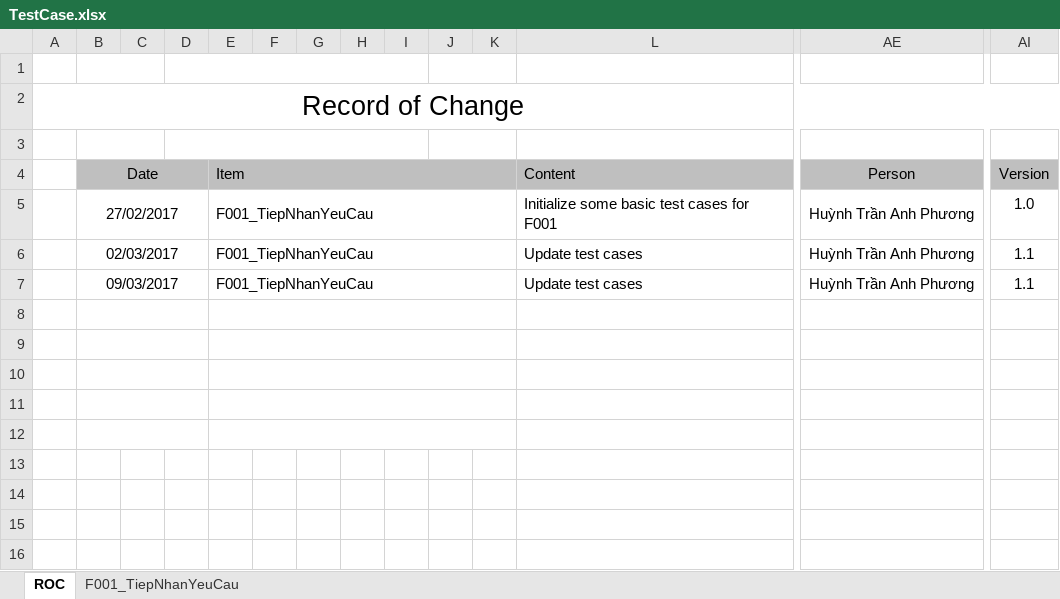
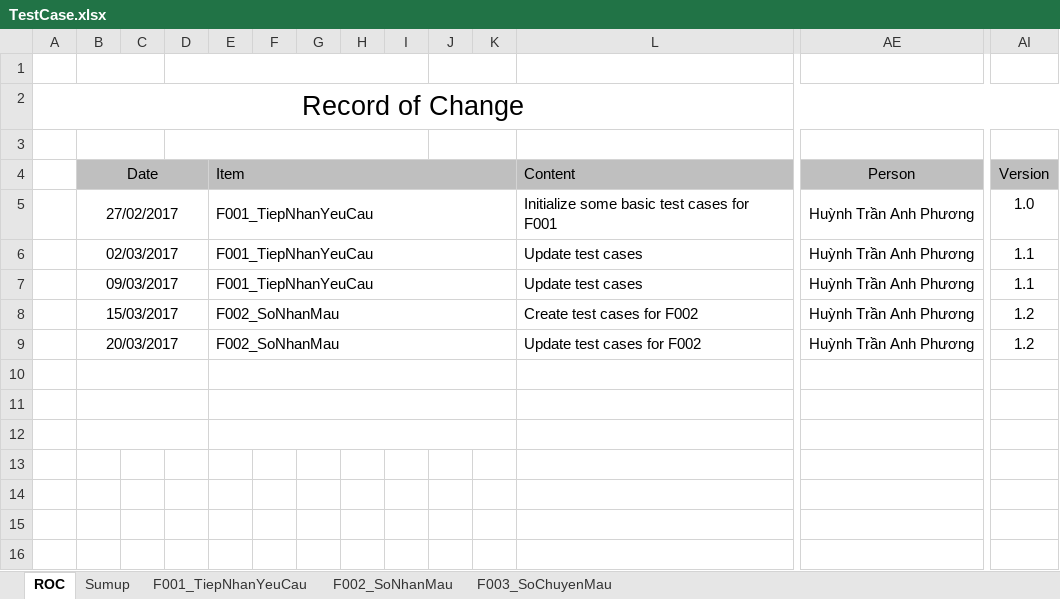
Before and after one commit to nnthanh/iercapstone, an Excel workbook: BA/TestCase.xlsx, sheet ROC, drawn as a sheet; only a part is shown, gaps mark what is left out; values as stored, in another font and other column widths than the file's, no borders; rows hold the shown columns only; the diff names each change by its address in the sheet, - before the commit and + after, or states it on an @@ line.

Commit message:
Update TestCase v1.3

```diff
--- a/BA/TestCase.xlsx (sheet ROC)
+++ b/BA/TestCase.xlsx (sheet ROC)
+sheet tab: Sumup
+sheet tab: F002_SoNhanMau
+sheet tab: F003_SoChuyenMau
-row 8: (empty)
+row 8:  | 15/03/2017 |  |  | F002_SoNhanMau |  |  |  |  |  |  | Create test cases for F002 | Huỳnh Trần Anh Phương | 1.2
-row 9: (empty)
+row 9:  | 20/03/2017 |  |  | F002_SoNhanMau |  |  |  |  |  |  | Update test cases for F002 | Huỳnh Trần Anh Phương | 1.2
```
Also changed, not shown: sheet F001_TiepNhanYeuCau.
